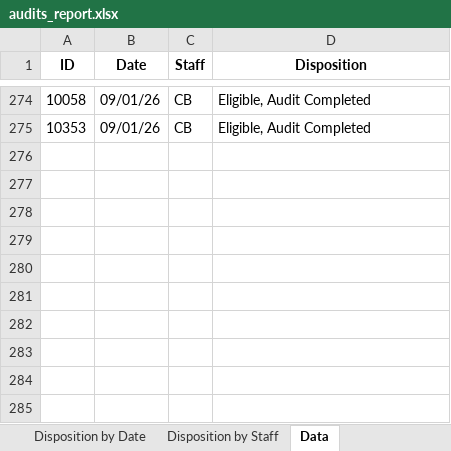
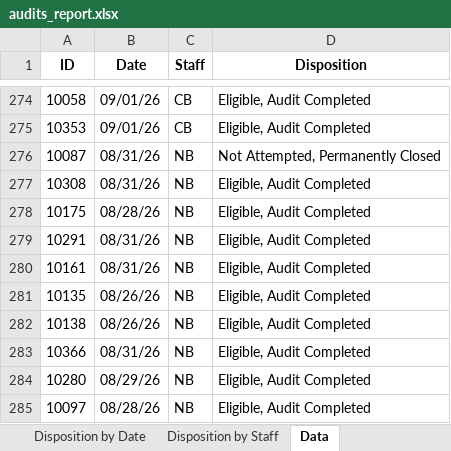
Before and after one commit to sshamblen/public, an Excel workbook: audits_report.xlsx, sheet Data, drawn as a sheet; only a part is shown, gaps mark what is left out; values as stored, in another font and other column widths than the file's, no borders; the diff names each change by its address in the sheet, - before the commit and + after, or states it on an @@ line.

Commit message:
Changes

```diff
--- a/audits_report.xlsx (sheet Data)
+++ b/audits_report.xlsx (sheet Data)
+row 276: 10087 | 08/31/26 | NB | Not Attempted, Permanently Closed
+row 277: 10308 | 08/31/26 | NB | Eligible, Audit Completed
+row 278: 10175 | 08/28/26 | NB | Eligible, Audit Completed
+row 279: 10291 | 08/31/26 | NB | Eligible, Audit Completed
+row 280: 10161 | 08/31/26 | NB | Eligible, Audit Completed
+row 281: 10135 | 08/26/26 | NB | Eligible, Audit Completed
+row 282: 10138 | 08/26/26 | NB | Eligible, Audit Completed
+row 283: 10366 | 08/31/26 | NB | Eligible, Audit Completed
+row 284: 10280 | 08/29/26 | NB | Eligible, Audit Completed
+row 285: 10097 | 08/28/26 | NB | Eligible, Audit Completed
```
Also changed, not shown: sheet Disposition by Date, sheet Eligible Complete by Date, sheet Disposition by Staff.
